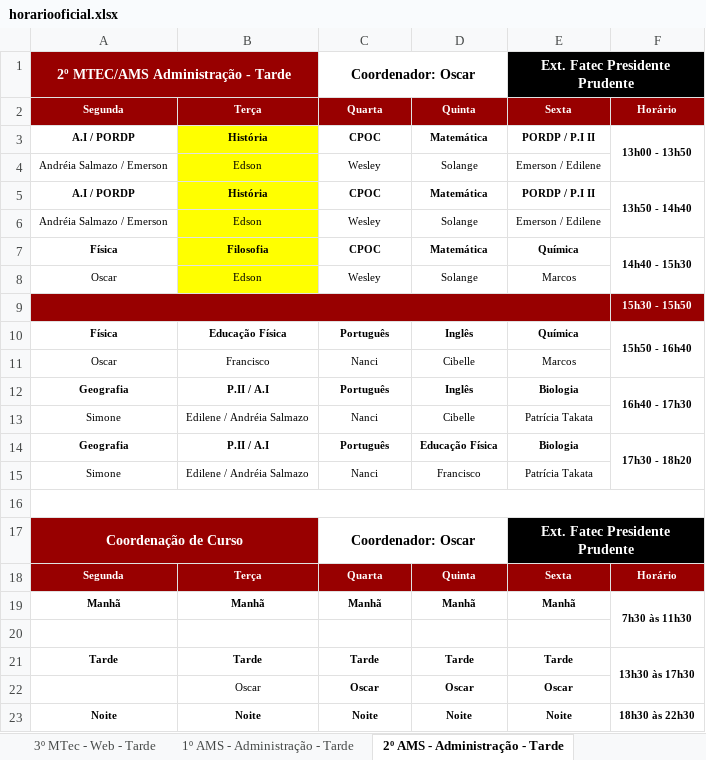
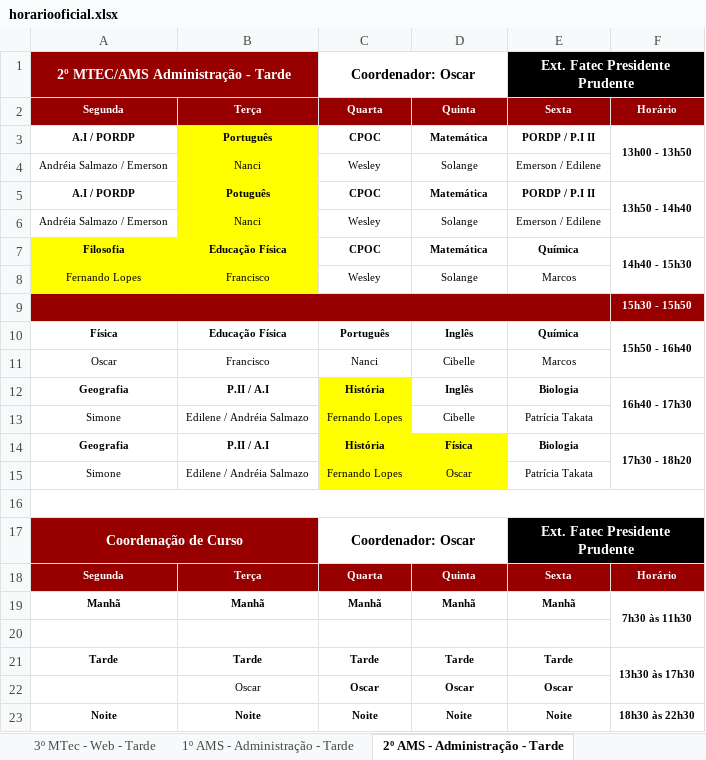
Before and after one commit to aprendendonuvem/arquivos, an Excel workbook: horariooficial.xlsx, sheet 2º AMS - Administração - Tarde, drawn as a sheet; values as stored, in another font and other column widths than the file's, no borders; the diff names each change by its address in the sheet, - before the commit and + after, or states it on an @@ line.

```diff
--- a/horariooficial.xlsx (sheet 2º AMS - Administração - Tarde)
+++ b/horariooficial.xlsx (sheet 2º AMS - Administração - Tarde)
-B3: História
+B3: Português
-B4: Edson
+B4: Nanci
-B5: História
+B5: Potuguês
-B6: Edson
+B6: Nanci
-A7: Física
+A7: Filosofia
-A7:A8 fill: none
+A7:A8 fill: #FFFF00
-B7: Filosofia
+B7: Educação Física
-A8: Oscar
+A8: Fernando Lopes
-B8: Edson
+B8: Francisco
-C12: Português
+C12: História
-C12:C13 fill: none
+C12:C13 fill: #FFFF00
-C13: Nanci
+C13: Fernando Lopes
-C14: Português
+C14: História
-C14:D15 fill: none
+C14:D15 fill: #FFFF00
-D14: Educação Física
+D14: Física
-C15: Nanci
+C15: Fernando Lopes
-D15: Francisco
+D15: Oscar
```
Also changed, not shown: sheet 3º MTec - Administração - Notur, sheet 3º MTec - Web - Tarde, sheet 2º MTec - Administração - Manhã, sheet 2º MTec - Administração - Notur, sheet 1º MTec - Administração - Notur, sheet 2º MTec - Marketing - Manhã, 5 more sheets, other sheet tabs, 1 other file.
